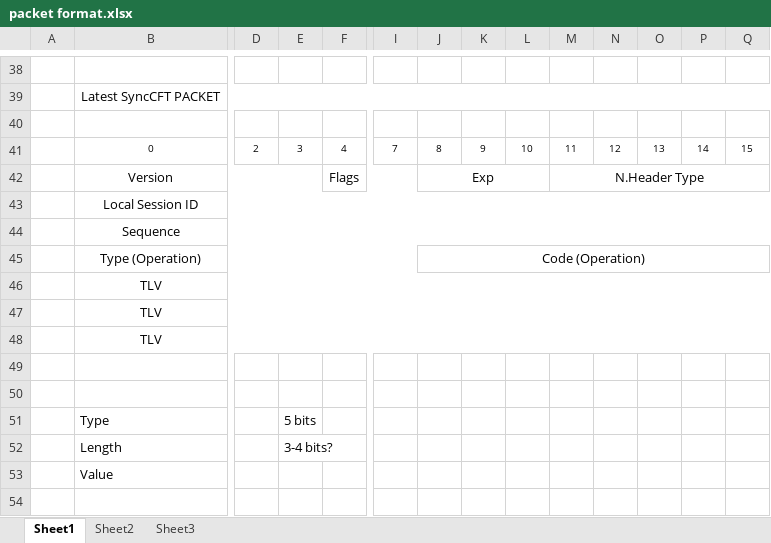
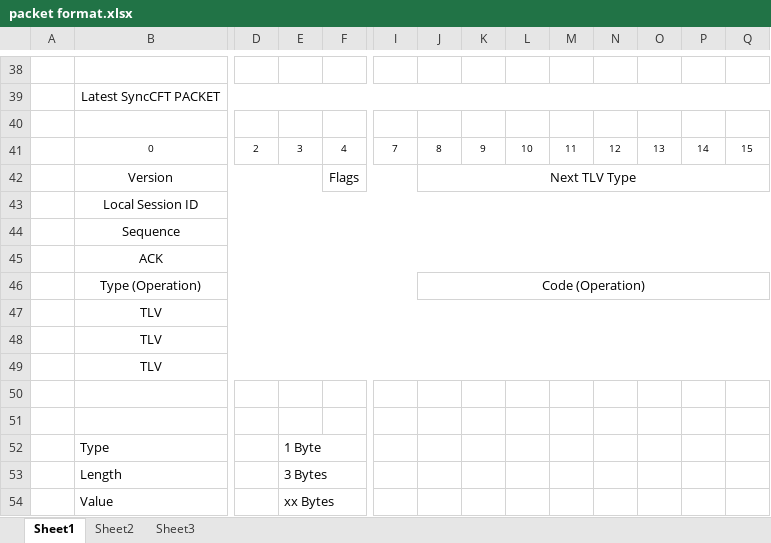
Before and after one commit to jaakkomoller/Ghost-Protocol, an Excel workbook: docs/packet format.xlsx, sheet Sheet1, drawn as a sheet; only a part is shown, gaps mark what is left out; values as stored, in another font and other column widths than the file's, no borders; removed rows and columns are numbered as before the commit, all else as after; rows hold the shown columns only; the diff names each change by its address in the sheet, - before the commit and + after, or states it on an @@ line.

Commit message:
Updated packet format in excel file.

```diff
--- a/docs/packet format.xlsx (sheet Sheet1)
+++ b/docs/packet format.xlsx (sheet Sheet1)
-J42: Exp
+J42: Next TLV Type
-J42:L42 merged
+J42:Q42 merged
-M42: N.Header Type
+M42: (empty)
-M42:Q42 merged
+row 45:  | ACK
-E52: 5 bits
+E52: 1 Byte
-E53: 3-4 bits?
+E53: 3 Bytes
-E54: (empty)
+E54: xx Bytes
```
